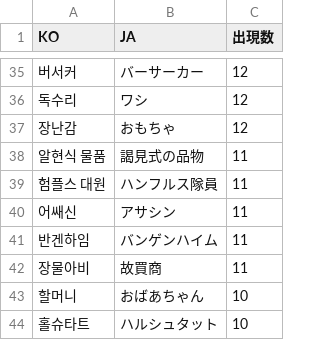
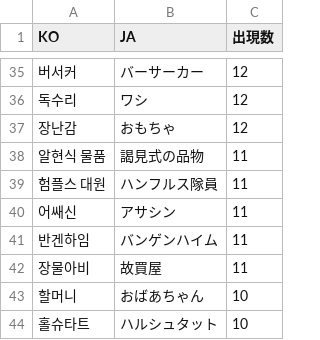
Before and after one commit to pelcman/MS2-strings-translation, a TSV file: work/scriptquest/glossary.tsv, drawn as a sheet; only a part is shown, gaps mark what is left out.

```diff
--- a/work/scriptquest/glossary.tsv
+++ b/work/scriptquest/glossary.tsv
@@ -41,3 +41,3 @@ KO	JA	出現数
 반겐하임	バンゲンハイム	11
-장물아비	故買商	11
+장물아비	故買屋	11
 할머니	おばあちゃん	10
```
Also changed, not shown: 6 other files.
